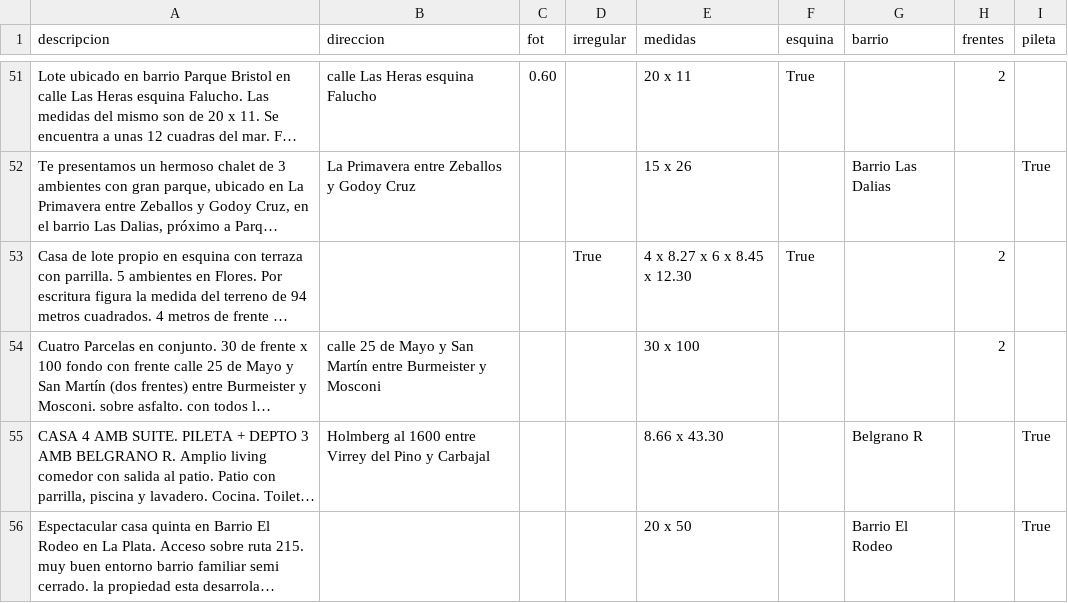
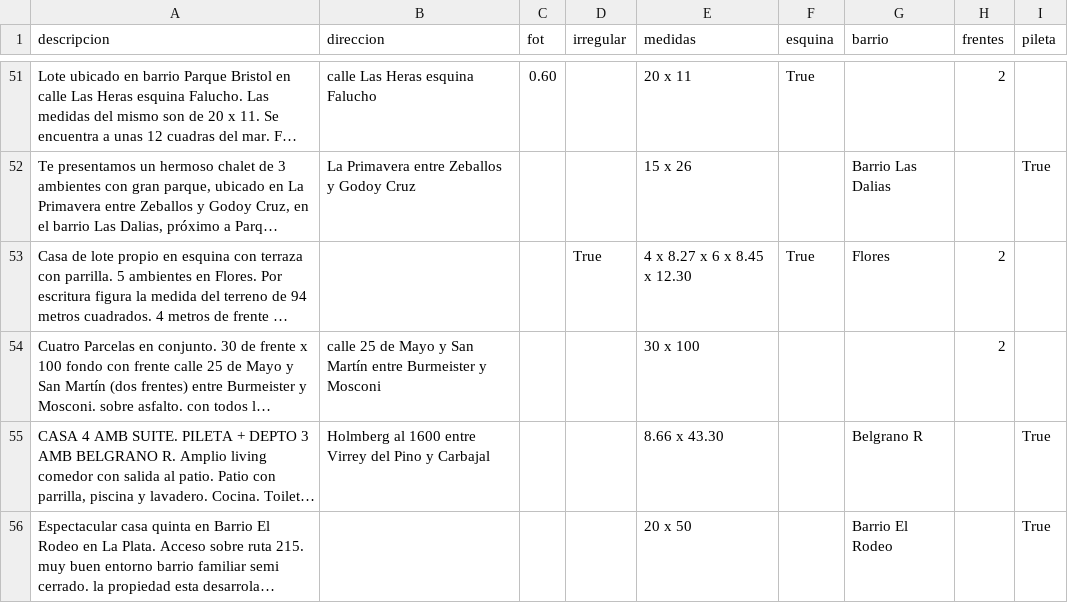
Before and after one commit to tanevitch/PPS-NER, a CSV file: ground_truth_100.csv, drawn as a sheet; only a part is shown, gaps mark what is left out; long unchanged cells end in …; the diff names each change by its address in the sheet, - before the commit and + after, or states it on an @@ line.

```diff
--- a/ground_truth_100.csv
+++ b/ground_truth_100.csv
-G53 (barrio): (empty)
+G53 (barrio): Flores
```
Also changed, not shown: 6 other files.
